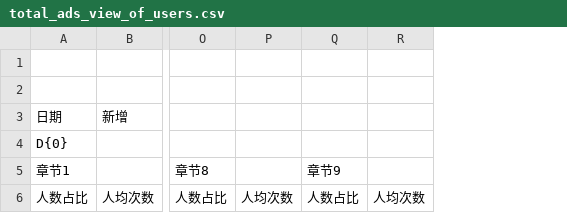
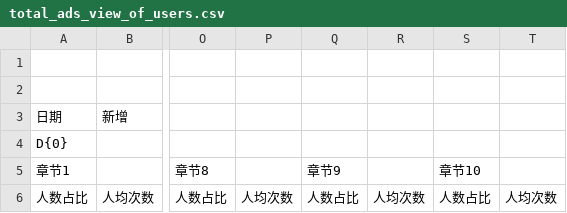
Before and after one commit to cqnature/reportbuilder, a CSV file: etc/stickfightcn/total_ads_view_of_users.csv, drawn as a sheet; only a part is shown, gaps mark what is left out; the diff names each change by its address in the sheet, - before the commit and + after, or states it on an @@ line.

```diff
--- a/etc/stickfightcn/total_ads_view_of_users.csv
+++ b/etc/stickfightcn/total_ads_view_of_users.csv
+column S (章节10), row 6: 人数占比
+column T, row 6: 人均次数
```
Also changed, not shown: etc/stickfightcn/plant_progress_of_lost_users.csv, 3 other files.
